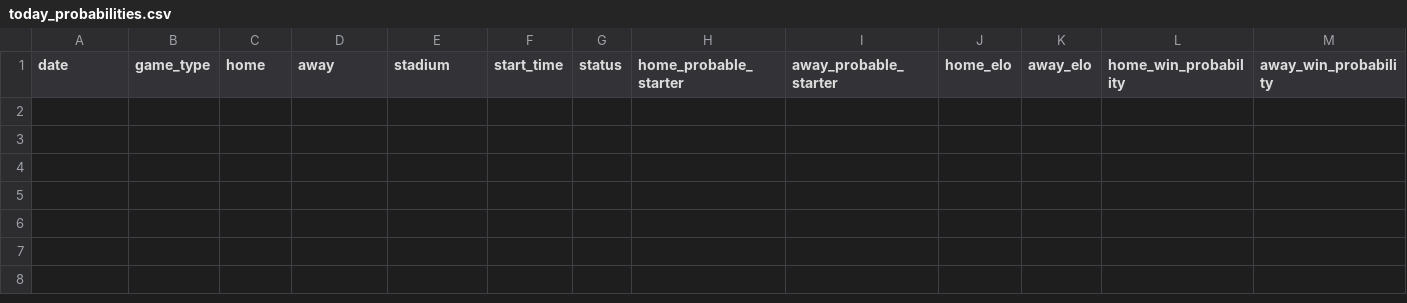
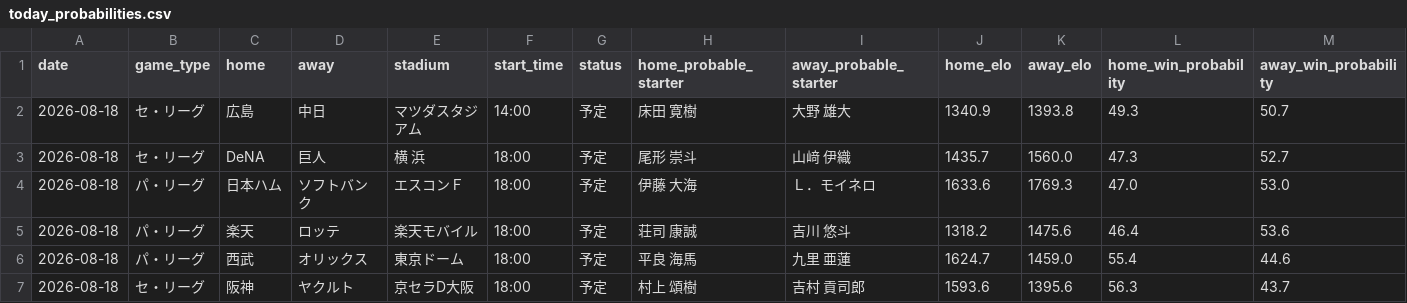
Before and after one commit to hrt2223/npb-elo, a CSV file: npb/2026/output/today_probabilities.csv, drawn as a sheet; only a part is shown; rows hold the shown columns only; the diff names each change by its address in the sheet, - before the commit and + after, or states it on an @@ line.

```diff
--- a/npb/2026/output/today_probabilities.csv
+++ b/npb/2026/output/today_probabilities.csv
+row 2: 2026-08-18 | セ・リーグ | 広島 | 中日 | マツダスタジアム | 14:00 | 予定 | 床田 寛樹 | 大野 雄大 | 1340.9 | 1393.8 | 49.3 | 50.7
+row 3: 2026-08-18 | セ・リーグ | DeNA | 巨人 | 横 浜 | 18:00 | 予定 | 尾形 崇斗 | 山﨑 伊織 | 1435.7 | 1560.0 | 47.3 | 52.7
+row 4: 2026-08-18 | パ・リーグ | 日本ハム | ソフトバンク | エスコンＦ | 18:00 | 予定 | 伊藤 大海 | Ｌ．モイネロ | 1633.6 | 1769.3 | 47.0 | 53.0
+row 5: 2026-08-18 | パ・リーグ | 楽天 | ロッテ | 楽天モバイル | 18:00 | 予定 | 荘司 康誠 | 吉川 悠斗 | 1318.2 | 1475.6 | 46.4 | 53.6
+row 6: 2026-08-18 | パ・リーグ | 西武 | オリックス | 東京ドーム | 18:00 | 予定 | 平良 海馬 | 九里 亜蓮 | 1624.7 | 1459.0 | 55.4 | 44.6
+row 7: 2026-08-18 | セ・リーグ | 阪神 | ヤクルト | 京セラD大阪 | 18:00 | 予定 | 村上 頌樹 | 吉村 貢司郎 | 1593.6 | 1395.6 | 56.3 | 43.7
```
Also changed, not shown: 5 other files.
